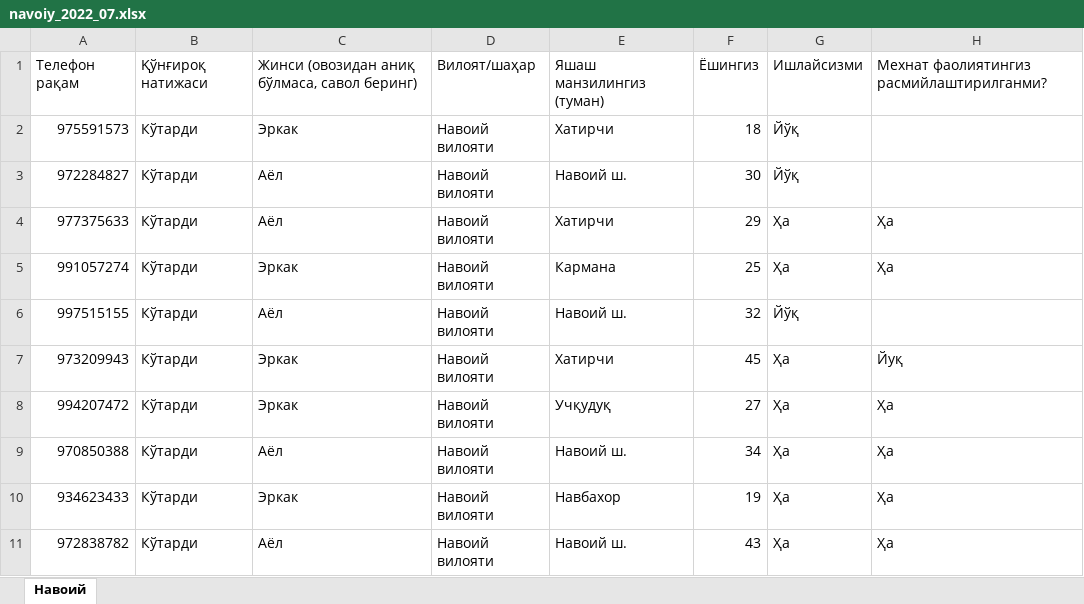
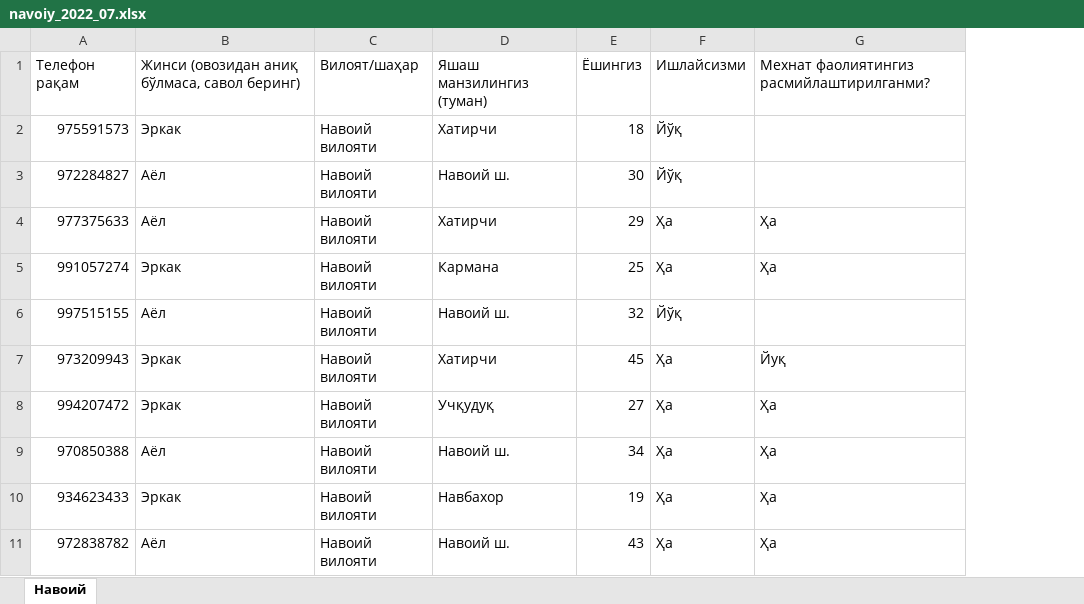
Before and after one commit to Nozimmjon/consumer_sentiment, an Excel workbook: data/navoiy_2022_07.xlsx, sheet Навоий, drawn as a sheet; only a part is shown; values as stored, in another font and other column widths than the file's, no borders; the diff names each change by its address in the sheet, - before the commit and + after, or states it on an @@ line.

```diff
--- a/data/navoiy_2022_07.xlsx (sheet Навоий)
+++ b/data/navoiy_2022_07.xlsx (sheet Навоий)
-column B, rows 1-11: Қўнғироқ натижаси | Кўтарди | Кўтарди | Кўтарди | Кўтарди | Кўтарди | Кўтарди | Кўтарди | Кўтарди | Кўтарди | Кўтарди
```
Also changed, not shown: tash_obl_indeks_2022_07.xlsx, 16 other files.
